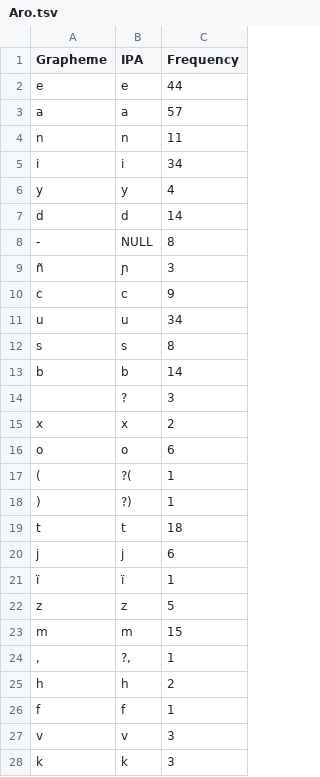
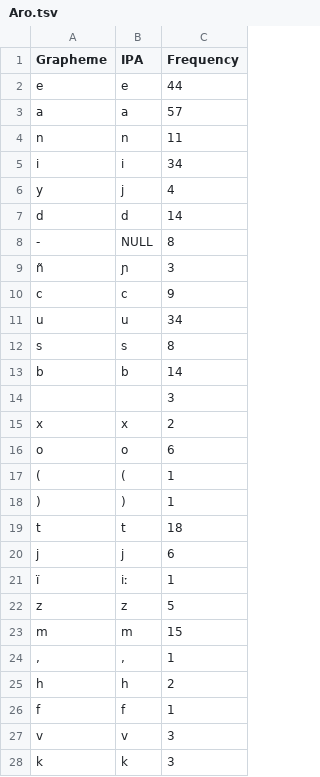
Before and after one commit to pano-takanan-history/girardprototakanan, a TSV file: etc/orthography/Aro.tsv, drawn as a sheet; only a part is shown.

```diff
--- a/etc/orthography/Aro.tsv
+++ b/etc/orthography/Aro.tsv
@@ -5,3 +5,3 @@ n	n	11
 i	i	34
-y	y	4
+y	j	4
 d	d	14
@@ -13,13 +13,13 @@ s	s	8
 b	b	14
- 	? 	3
+ 	 	3
 x	x	2
 o	o	6
-(	?(	1
-)	?)	1
+(	(	1
+)	)	1
 t	t	18
 j	j	6
-ï	ï	1
+ï	iː	1
 z	z	5
 m	m	15
-,	?,	1
+,	,	1
 h	h	2
```
Also changed, not shown: cldf/forms.csv, etc/orthography/Ara.tsv, 17 other files.
